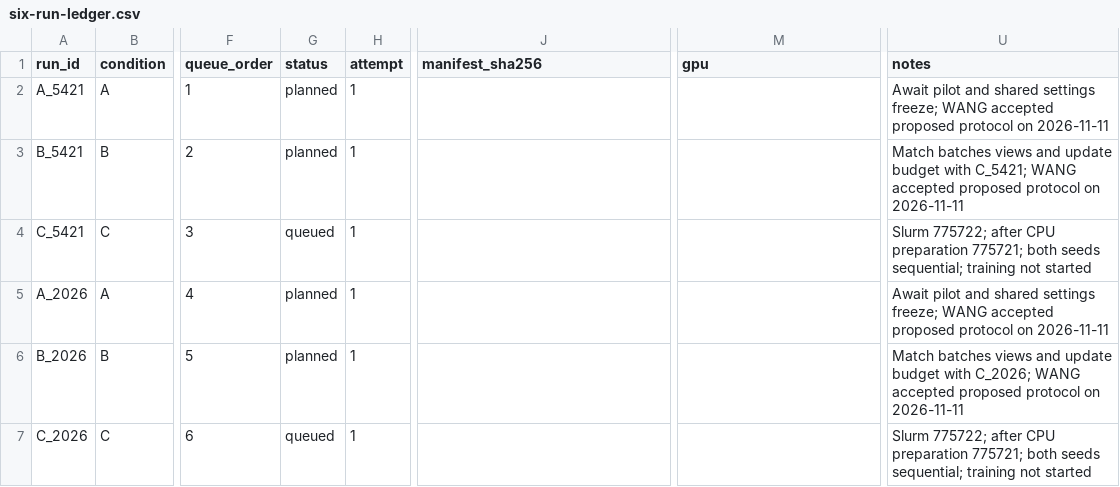
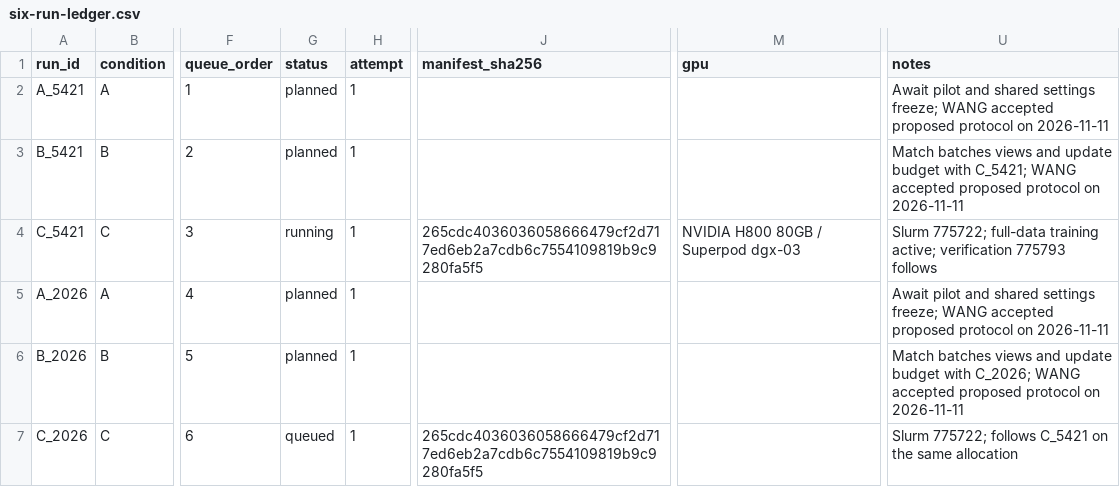
Before and after one commit to Fei-stack-wq/maie5421-CV-final, a CSV file: docs/six-run-ledger.csv, drawn as a sheet; only a part is shown, gaps mark what is left out; the diff names each change by its address in the sheet, - before the commit and + after, or states it on an @@ line.

Commit message:
docs: record H800 allocation and active formal C run

```diff
--- a/docs/six-run-ledger.csv
+++ b/docs/six-run-ledger.csv
-G4 (status): queued
+G4 (status): running
-J4 (manifest_sha256): (empty)
+J4 (manifest_sha256): 265cdc4036036058666479cf2d717ed6eb2a7cdb6c7554109819b9c9280fa5f5
-M4 (gpu): (empty)
+M4 (gpu): NVIDIA H800 80GB / Superpod dgx-03
-U4 (notes): Slurm 775722; after CPU preparation 775721; both seeds sequential; training not started
+U4 (notes): Slurm 775722; full-data training active; verification 775793 follows
-J7 (manifest_sha256): (empty)
+J7 (manifest_sha256): 265cdc4036036058666479cf2d717ed6eb2a7cdb6c7554109819b9c9280fa5f5
-U7 (notes): Slurm 775722; after CPU preparation 775721; both seeds sequential; training not started
+U7 (notes): Slurm 775722; follows C_5421 on the same allocation
```
Also changed, not shown: 1 other file.
